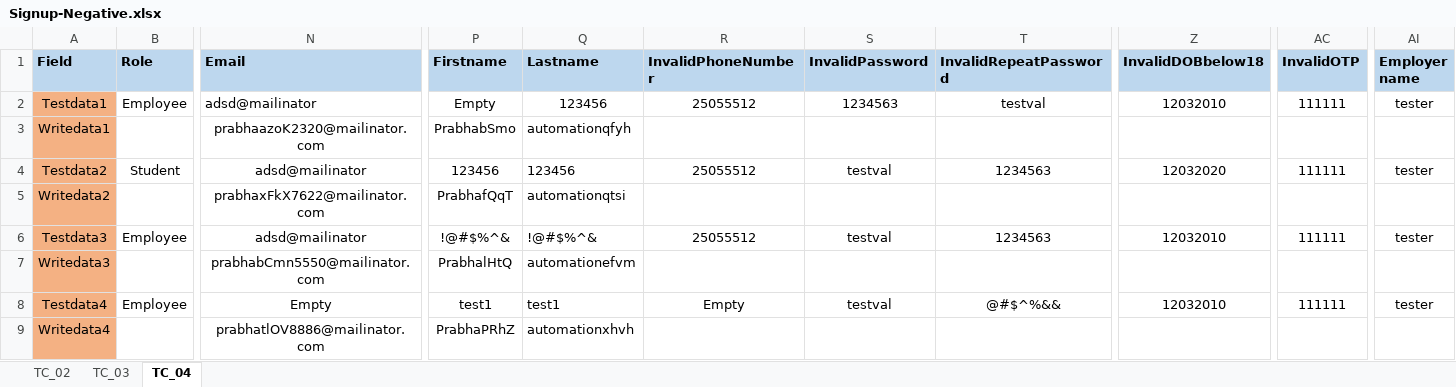
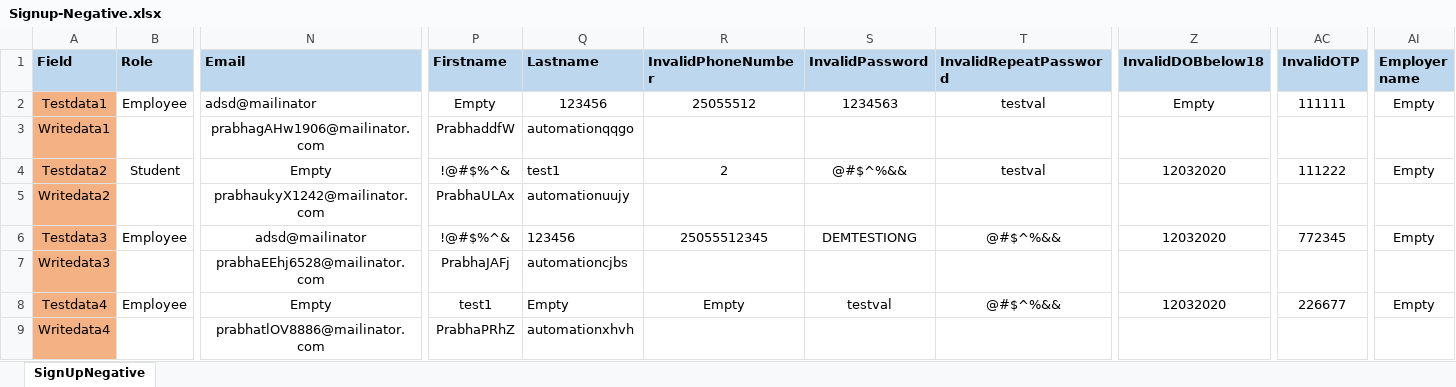
Before and after one commit to Balaji01234/Carepath-Mobile-Automation, an Excel workbook: dataFiles/Signup-Negative.xlsx, sheet SignUpNegative, drawn as a sheet; only a part is shown, gaps mark what is left out; values as stored, in another font and other column widths than the file's, no borders; the diff covers the shown part only; the diff names each change by its address in the sheet, - before the commit and + after, or states it on an @@ line.

Commit message:
signup negative

```diff
--- a/dataFiles/Signup-Negative.xlsx (sheet SignUpNegative)
+++ b/dataFiles/Signup-Negative.xlsx (sheet SignUpNegative)
-sheet tab: TC_04
+sheet tab: SignUpNegative
-sheet tab: TC_02
-sheet tab: TC_03
-Z2 (InvalidDOBbelow18): 12032010
+Z2 (InvalidDOBbelow18): Empty
-AI2 (Employer name): tester
+AI2 (Employer name): Empty
-N3 (Email): prabhaazoK2320@mailinator.com
+N3 (Email): prabhagAHw1906@mailinator.com
-P3 (Firstname): PrabhabSmo
+P3 (Firstname): PrabhaddfW
-Q3 (Lastname): automationqfyh
+Q3 (Lastname): automationqqgo
-N4 (Email): adsd@mailinator
+N4 (Email): Empty
-P4 (Firstname): 123456
+P4 (Firstname): !@#$%^&
-Q4 (Lastname): 123456
+Q4 (Lastname): test1
-R4 (InvalidPhoneNumber): 25055512
+R4 (InvalidPhoneNumber): 2
-S4 (InvalidPassword): testval
+S4 (InvalidPassword): @#$^%&&
-T4 (InvalidRepeatPassword): 1234563
+T4 (InvalidRepeatPassword): testval
-AC4 (InvalidOTP): 111111
+AC4 (InvalidOTP): 111222
-AI4 (Employer name): tester
+AI4 (Employer name): Empty
-N5 (Email): prabhaxFkX7622@mailinator.com
+N5 (Email): prabhaukyX1242@mailinator.com
-P5 (Firstname): PrabhafQqT
+P5 (Firstname): PrabhaULAx
-Q5 (Lastname): automationqtsi
+Q5 (Lastname): automationuujy
-Q6 (Lastname): !@#$%^&
+Q6 (Lastname): 123456
-R6 (InvalidPhoneNumber): 25055512
+R6 (InvalidPhoneNumber): 25055512345
-S6 (InvalidPassword): testval
+S6 (InvalidPassword): DEMTESTIONG
-T6 (InvalidRepeatPassword): 1234563
+T6 (InvalidRepeatPassword): @#$^%&&
-Z6 (InvalidDOBbelow18): 12032010
+Z6 (InvalidDOBbelow18): 12032020
-AC6 (InvalidOTP): 111111
+AC6 (InvalidOTP): 772345
-AI6 (Employer name): tester
+AI6 (Employer name): Empty
-N7 (Email): prabhabCmn5550@mailinator.com
+N7 (Email): prabhaEEhj6528@mailinator.com
-P7 (Firstname): PrabhalHtQ
+P7 (Firstname): PrabhaJAFj
-Q7 (Lastname): automationefvm
+Q7 (Lastname): automationcjbs
-Q8 (Lastname): test1
+Q8 (Lastname): Empty
-Z8 (InvalidDOBbelow18): 12032010
+Z8 (InvalidDOBbelow18): 12032020
-AC8 (InvalidOTP): 111111
+AC8 (InvalidOTP): 226677
-AI8 (Employer name): tester
+AI8 (Employer name): Empty
```
Also changed, not shown: 38 edited cells elsewhere in this sheet, dataFiles/Signup-Positive.xlsx, 5 other files.
